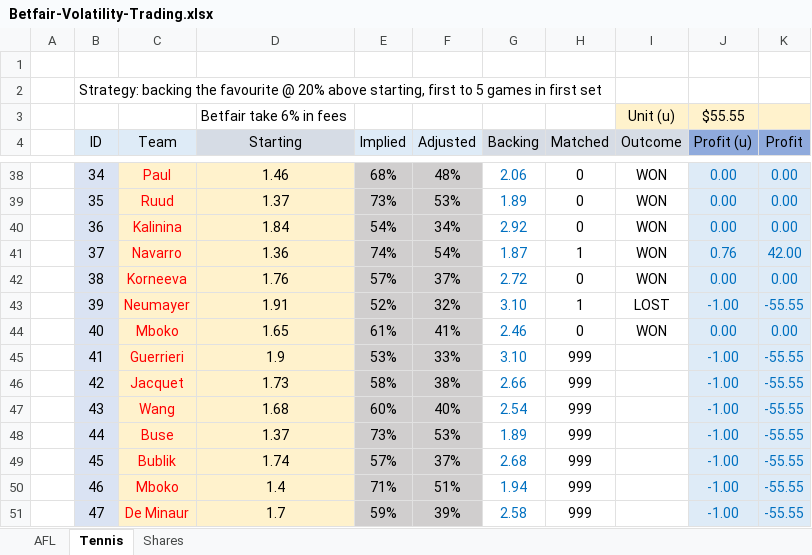
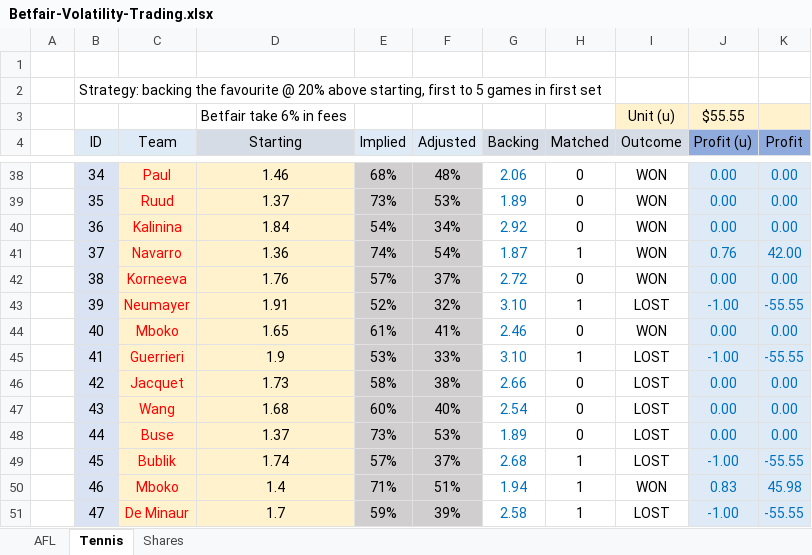
Before and after one commit to zazwaz12/BetfairExcel, an Excel workbook: Betfair-Volatility-Trading.xlsx, sheet Tennis, drawn as a sheet; only a part is shown, gaps mark what is left out; values as stored, in another font and other column widths than the file's, no borders; the diff names each change by its address in the sheet, - before the commit and + after, or states it on an @@ line.

Commit message:
Add files via upload

```diff
--- a/Betfair-Volatility-Trading.xlsx (sheet Tennis)
+++ b/Betfair-Volatility-Trading.xlsx (sheet Tennis)
-H45 (Matched): 999
+H45 (Matched): 1
-I45:I49 (Outcome): (empty)
+I45:I49 (Outcome): LOST
-H46:H48 (Matched): 999
+H46:H48 (Matched): 0
-J46:J48 (Profit (u)): -1.00
+J46:J48 (Profit (u)): 0.00
-K46:K48 (Profit): -55.55
+K46:K48 (Profit): 0.00
-H49:H51 (Matched): 999
+H49:H51 (Matched): 1
-I50 (Outcome): (empty)
+I50 (Outcome): WON
-J50 (Profit (u)): -1.00
+J50 (Profit (u)): 0.83
-K50 (Profit): -55.55
+K50 (Profit): 45.98
-I51 (Outcome): (empty)
+I51 (Outcome): LOST
```
Also changed, not shown: sheet AFL.
